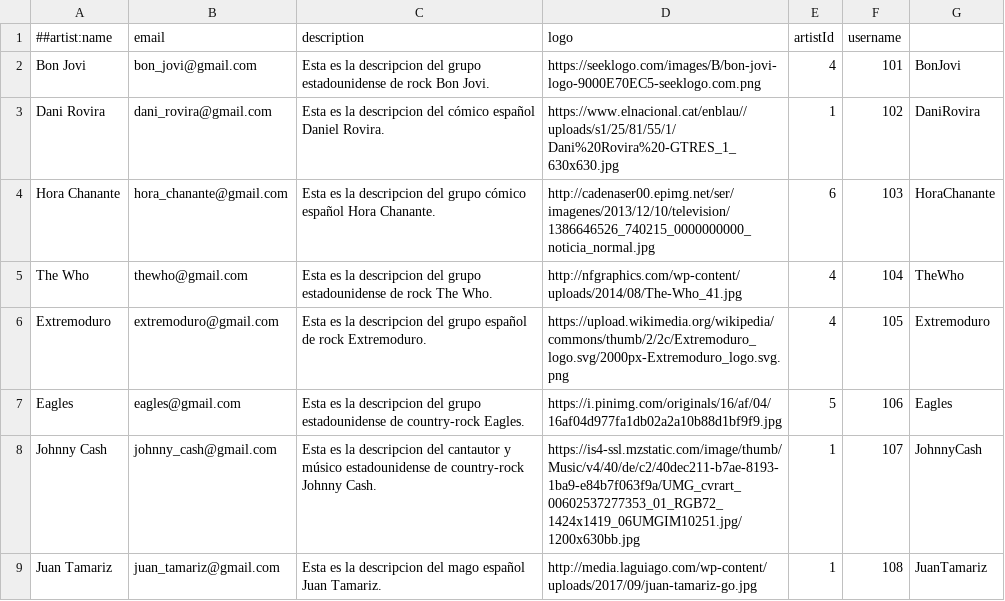
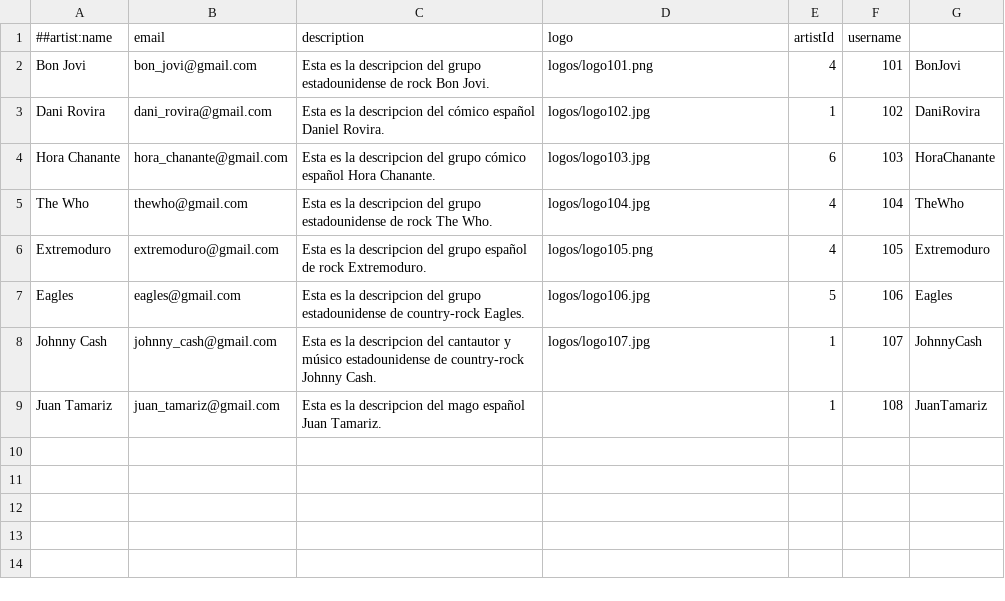
Before and after one commit to Javrd/sepp, a CSV file: mvp/data/artists.csv, drawn as a sheet.

Commit message:
Changes about images
 - Add upload image.
 - Add images to populate.
 - Add edit button to edit venue profile.
 - TODO: limit size file. Allow image only.

```diff
--- a/mvp/data/artists.csv
+++ b/mvp/data/artists.csv
@@ -1,9 +1,9 @@
 ##artist:name,email,description,logo,artistId,username
-Bon Jovi,bon_jovi@gmail.com,Esta es la descripcion del grupo estadounidense de rock Bon Jovi.,https://seeklogo.com/images/B/bon-jovi-logo-9000E70EC5-seeklogo.com.png,4,101,BonJovi
-Dani Rovira,dani_rovira@gmail.com,Esta es la descripcion del cómico español Daniel Rovira.,https://www.elnacional.cat/enblau//uploads/s1/25/81/55/1/Dani%20Rovira%20-GTRES_1_630x630.jpg,1,102,DaniRovira
-Hora Chanante,hora_chanante@gmail.com,Esta es la descripcion del grupo cómico español Hora Chanante.,http://cadenaser00.epimg.net/ser/imagenes/2013/12/10/television/1386646526_740215_0000000000_noticia_normal.jpg,6,103,HoraChanante
-The Who,thewho@gmail.com,Esta es la descripcion del grupo estadounidense de rock The Who.,http://nfgraphics.com/wp-content/uploads/2014/08/The-Who_41.jpg,4,104,TheWho
-Extremoduro,extremoduro@gmail.com,Esta es la descripcion del grupo español de rock Extremoduro.,https://upload.wikimedia.org/wikipedia/commons/thumb/2/2c/Extremoduro_logo.svg/2000px-Extremoduro_logo.svg.png,4,105,Extremoduro
-Eagles,eagles@gmail.com,Esta es la descripcion del grupo estadounidense de country-rock Eagles.,https://i.pinimg.com/originals/16/af/04/16af04d977fa1db02a2a10b88d1bf9f9.jpg,5,106,Eagles
-Johnny Cash,johnny_cash@gmail.com,Esta es la descripcion del cantautor y músico estadounidense de country-rock Johnny Cash.,https://is4-ssl.mzstatic.com/image/thumb/Music/v4/40/de/c2/40dec211-b7ae-8193-1ba9-e84b7f063f9a/UMG_cvrart_00602537277353_01_RGB72_1424x1419_06UMGIM10251.jpg/1200x630bb.jpg,1,107,JohnnyCash
-Juan Tamariz, juan_tamariz@gmail.com, Esta es la descripcion del mago español Juan Tamariz., http://media.laguiago.com/wp-content/uploads/2017/09/juan-tamariz-go.jpg,1,108,JuanTamariz
+Bon Jovi,bon_jovi@gmail.com,Esta es la descripcion del grupo estadounidense de rock Bon Jovi.,logos/logo101.png,4,101,BonJovi
+Dani Rovira,dani_rovira@gmail.com,Esta es la descripcion del cómico español Daniel Rovira.,logos/logo102.jpg,1,102,DaniRovira
+Hora Chanante,hora_chanante@gmail.com,Esta es la descripcion del grupo cómico español Hora Chanante.,logos/logo103.jpg,6,103,HoraChanante
+The Who,thewho@gmail.com,Esta es la descripcion del grupo estadounidense de rock The Who.,logos/logo104.jpg,4,104,TheWho
+Extremoduro,extremoduro@gmail.com,Esta es la descripcion del grupo español de rock Extremoduro.,logos/logo105.png,4,105,Extremoduro
+Eagles,eagles@gmail.com,Esta es la descripcion del grupo estadounidense de country-rock Eagles.,logos/logo106.jpg,5,106,Eagles
+Johnny Cash,johnny_cash@gmail.com,Esta es la descripcion del cantautor y músico estadounidense de country-rock Johnny Cash.,logos/logo107.jpg,1,107,JohnnyCash
+Juan Tamariz, juan_tamariz@gmail.com, Esta es la descripcion del mago español Juan Tamariz.,,1,108,JuanTamariz
```
Also changed, not shown: mvp/data/venues.csv, 28 other files.
